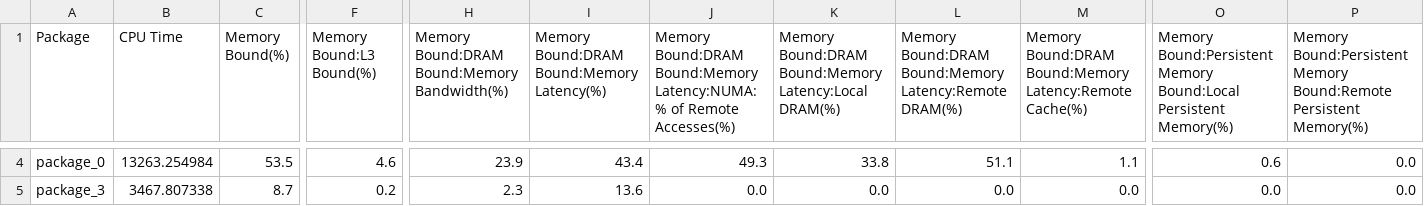
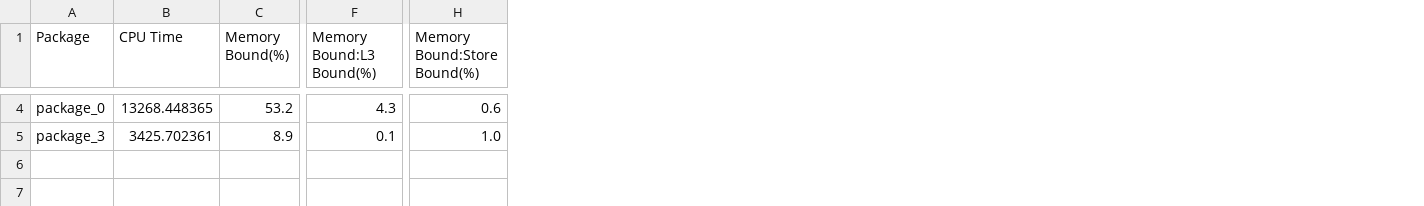
Before and after one commit to PerfLab-EXaCT/utools, a CSV file: plot-csv/1grappolo/grappolo-friendster-t192-kdax-hotspots-pkg.csv, drawn as a sheet; only a part is shown, gaps mark what is left out; removed rows and columns are numbered as before the commit, all else as after; the diff covers the shown part only; the diff names each change by its address in the sheet, - before the commit and + after, or states it on an @@ line.

```diff
--- a/plot-csv/1grappolo/grappolo-friendster-t192-kdax-hotspots-pkg.csv
+++ b/plot-csv/1grappolo/grappolo-friendster-t192-kdax-hotspots-pkg.csv
-column H, row 1: Memory Bound:DRAM Bound:Memory Bandwidth(%); rows 4-5: 23.9 | 2.3
-column I, row 1: Memory Bound:DRAM Bound:Memory Latency(%); rows 4-5: 43.4 | 13.6
-column J, row 1: Memory Bound:DRAM Bound:Memory Latency:NUMA: % of Remote Accesses(%); rows 4-5: 49.3 | 0.0
-column K, row 1: Memory Bound:DRAM Bound:Memory Latency:Local DRAM(%); rows 4-5: 33.8 | 0.0
-column L, row 1: Memory Bound:DRAM Bound:Memory Latency:Remote DRAM(%); rows 4-5: 51.1 | 0.0
-column M, row 1: Memory Bound:DRAM Bound:Memory Latency:Remote Cache(%); rows 4-5: 1.1 | 0.0
+column H (Memory Bound:Store Bound(%)), rows 4-5: 0.6 | 1.0
-column O, row 1: Memory Bound:Persistent Memory Bound:Local Persistent Memory(%); rows 4-5: 0.6 | 0.0
-column P, row 1: Memory Bound:Persistent Memory Bound:Remote Persistent Memory(%); rows 4-5: 0.0 | 0.0
-B4 (CPU Time): 13263.254984
+B4 (CPU Time): 13268.448365
-C4 (Memory Bound(%)): 53.5
+C4 (Memory Bound(%)): 53.2
-F4 (Memory Bound:L3 Bound(%)): 4.6
+F4 (Memory Bound:L3 Bound(%)): 4.3
-B5 (CPU Time): 3467.807338
+B5 (CPU Time): 3425.702361
-C5 (Memory Bound(%)): 8.7
+C5 (Memory Bound(%)): 8.9
-F5 (Memory Bound:L3 Bound(%)): 0.2
+F5 (Memory Bound:L3 Bound(%)): 0.1
```
Also changed, not shown: 37 edited cells elsewhere in this file, plot-csv/1grappolo/grappolo-friendster-t192-dram-hotspots-pkg.csv, plot-csv/1grappolo/grappolo-friendster-t192-mem-hotspots-fn.csv, 15 other files.
